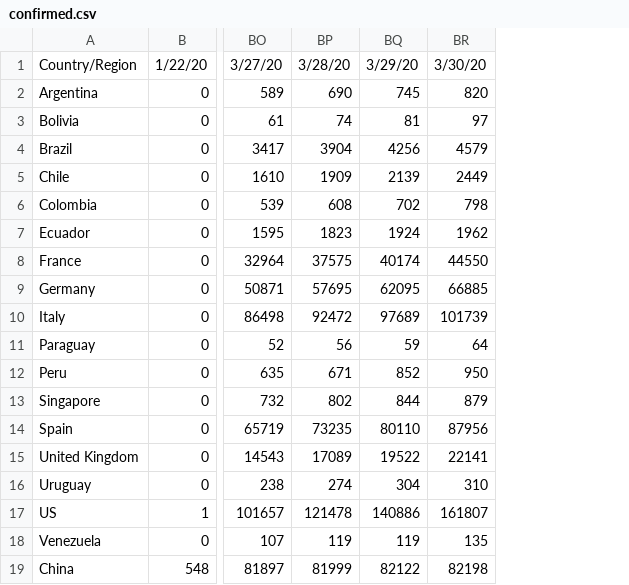
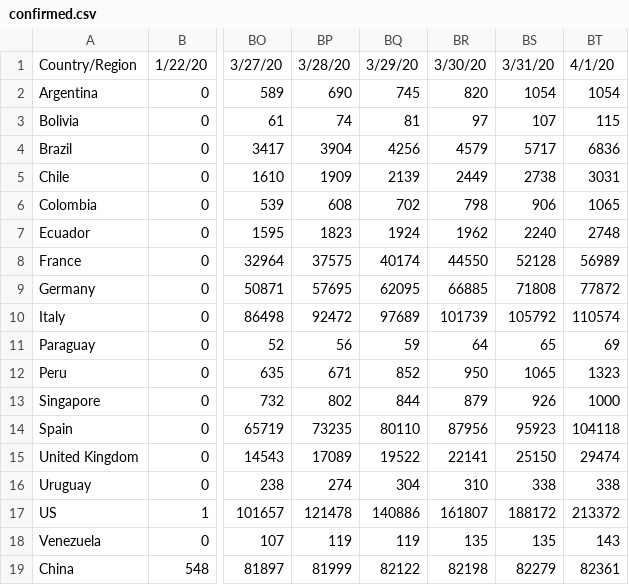
Before and after one commit to felipe-grandy/Covid-Demo, a CSV file: assets/confirmed.csv, drawn as a sheet; only a part is shown, gaps mark what is left out; the diff names each change by its address in the sheet, - before the commit and + after, or states it on an @@ line.

```diff
--- a/assets/confirmed.csv
+++ b/assets/confirmed.csv
+column BS, rows 1-19: 3/31/20 | 1054 | 107 | 5717 | 2738 | 906 | 2240 | 52128 | 71808 | 105792 | 65 | 1065 | 926 | 95923 | 25150 | 338 | 188172 | 135 | 82279
+column BT, rows 1-19: 4/1/20 | 1054 | 115 | 6836 | 3031 | 1065 | 2748 | 56989 | 77872 | 110574 | 69 | 1323 | 1000 | 104118 | 29474 | 338 | 213372 | 143 | 82361
```
Also changed, not shown: assets/deaths.csv.
